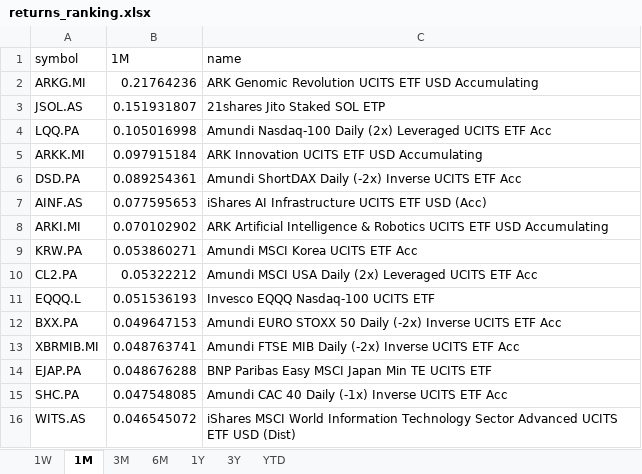
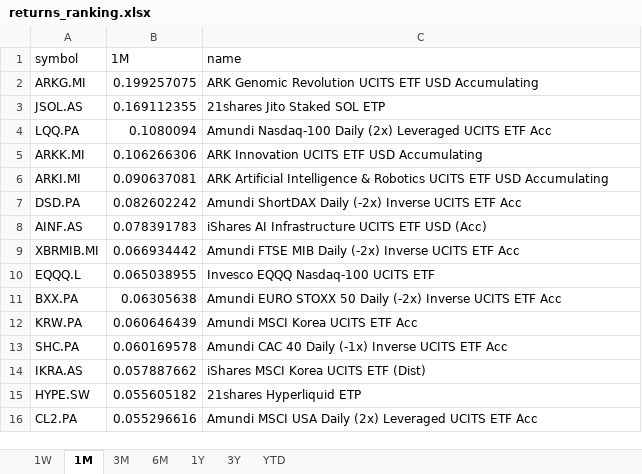
Before and after one commit to laceto/myfinance2, an Excel workbook: data/results/etf/returns_ranking.xlsx, sheet 1M, drawn as a sheet; values as stored, in another font and other column widths than the file's, no borders; removed rows and columns are numbered as before the commit, all else as after; the diff names each change by its address in the sheet, - before the commit and + after, or states it on an @@ line.

```diff
--- a/data/results/etf/returns_ranking.xlsx (sheet 1M)
+++ b/data/results/etf/returns_ranking.xlsx (sheet 1M)
-B2 (1M): 0.21764236
+B2 (1M): 0.199257075
-B3 (1M): 0.151931807
+B3 (1M): 0.169112355
-B4 (1M): 0.105016998
+B4 (1M): 0.1080094
-B5 (1M): 0.097915184
+B5 (1M): 0.106266306
+row 6: ARKI.MI | 0.090637081 | ARK Artificial Intelligence & Robotics UCITS ETF USD Accumulating
-B7 (1M): 0.089254361
+B7 (1M): 0.082602242
-B8 (1M): 0.077595653
+B8 (1M): 0.078391783
-row 8: ARKI.MI | 0.070102902 | ARK Artificial Intelligence & Robotics UCITS ETF USD Accumulating
-row 9: KRW.PA | 0.053860271 | Amundi MSCI Korea UCITS ETF Acc
-row 10: CL2.PA | 0.05322212 | Amundi MSCI USA Daily (2x) Leveraged UCITS ETF Acc
+row 9: XBRMIB.MI | 0.066934442 | Amundi FTSE MIB Daily (-2x) Inverse UCITS ETF Acc
-B10 (1M): 0.051536193
+B10 (1M): 0.065038955
-B11 (1M): 0.049647153
+B11 (1M): 0.06305638
-row 13: XBRMIB.MI | 0.048763741 | Amundi FTSE MIB Daily (-2x) Inverse UCITS ETF Acc
-row 14: EJAP.PA | 0.048676288 | BNP Paribas Easy MSCI Japan Min TE UCITS ETF
+row 12: KRW.PA | 0.060646439 | Amundi MSCI Korea UCITS ETF Acc
-B13 (1M): 0.047548085
+B13 (1M): 0.060169578
-row 16: WITS.AS | 0.046545072 | iShares MSCI World Information Technology Sector Advanced UCITS ETF USD (Dist)
+row 14: IKRA.AS | 0.057887662 | iShares MSCI Korea UCITS ETF (Dist)
+row 15: HYPE.SW | 0.055605182 | 21shares Hyperliquid ETP
+row 16: CL2.PA | 0.055296616 | Amundi MSCI USA Daily (2x) Leveraged UCITS ETF Acc
```
Also changed, not shown: sheet 1W, sheet YTD, sheet 6M, sheet 3M, sheet 1Y, sheet 3Y, 2 other files.
